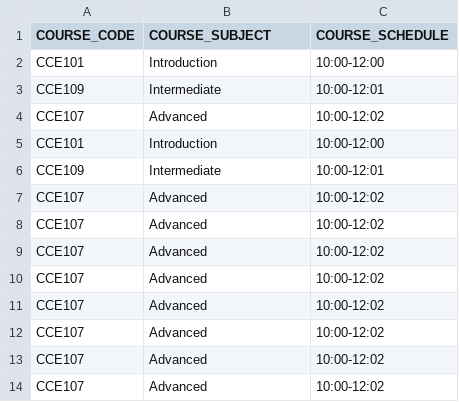
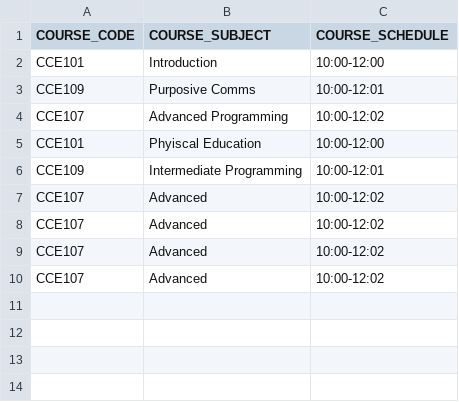
Before and after one commit to aidrecabrera/presence-um, a CSV file: src/main/resources/course/courseList.csv, drawn as a sheet.

```diff
--- a/src/main/resources/course/courseList.csv
+++ b/src/main/resources/course/courseList.csv
@@ -2,10 +2,6 @@ COURSE_CODE,COURSE_SUBJECT,COURSE_SCHEDULE
 CCE101,Introduction,10:00-12:00
-CCE109,Intermediate,10:00-12:01
-CCE107,Advanced,10:00-12:02
-CCE101,Introduction,10:00-12:00
-CCE109,Intermediate,10:00-12:01
-CCE107,Advanced,10:00-12:02
-CCE107,Advanced,10:00-12:02
-CCE107,Advanced,10:00-12:02
-CCE107,Advanced,10:00-12:02
+CCE109,Purposive Comms,10:00-12:01
+CCE107,Advanced Programming,10:00-12:02
+CCE101,Phyiscal Education,10:00-12:00
+CCE109,Intermediate Programming,10:00-12:01
 CCE107,Advanced,10:00-12:02
```
Also changed, not shown: src/main/resources/database/DB_PRESENCE_USER_AUTH.csv, src/main/resources/database/PRESENCE_ACTIVITY_LOGS.csv, 8 other files.
